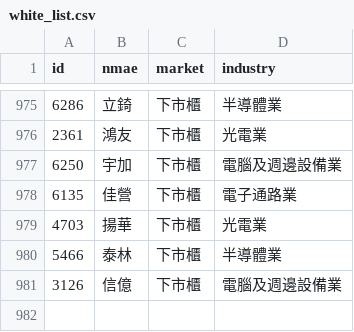
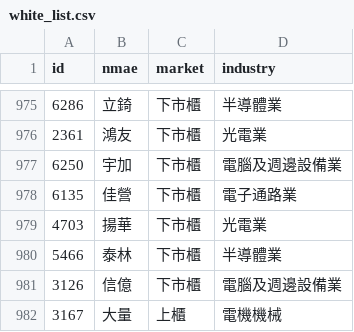
Before and after one commit to peter613/kitsune_stock_system, a CSV file: market_data/data/white_list.csv, drawn as a sheet; only a part is shown, gaps mark what is left out; the diff names each change by its address in the sheet, - before the commit and + after, or states it on an @@ line.

```diff
--- a/market_data/data/white_list.csv
+++ b/market_data/data/white_list.csv
+row 982: 3167 | 大量 | 上櫃 | 電機機械
```
Also changed, not shown: fund_stock/management/journal/journal.csv, 12 other files.
